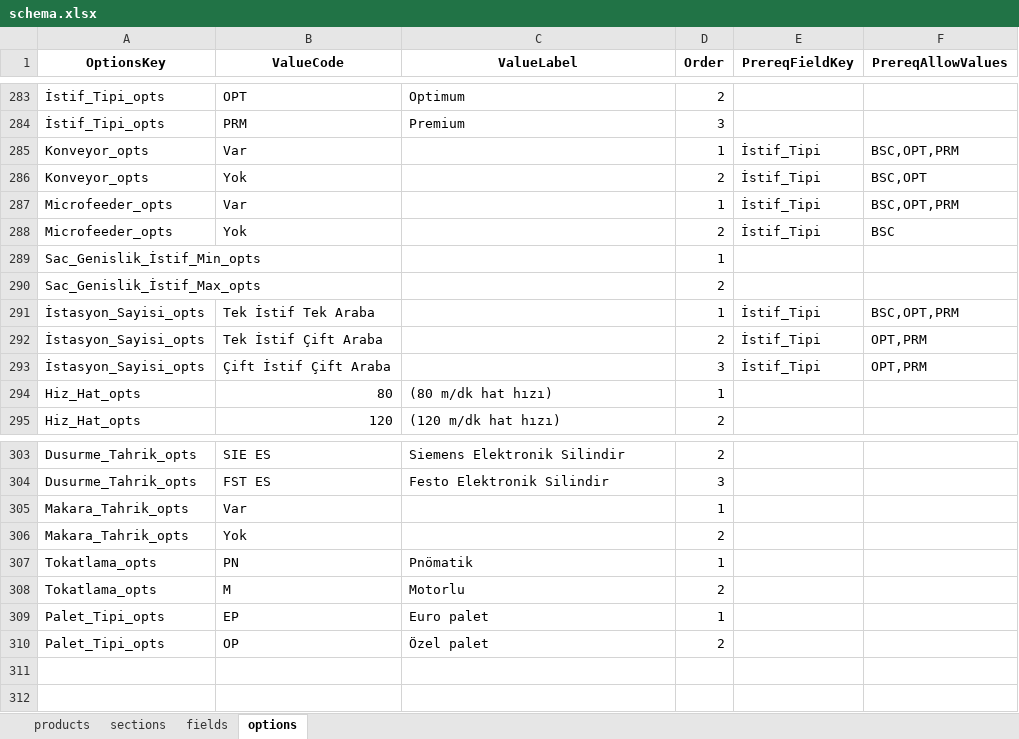
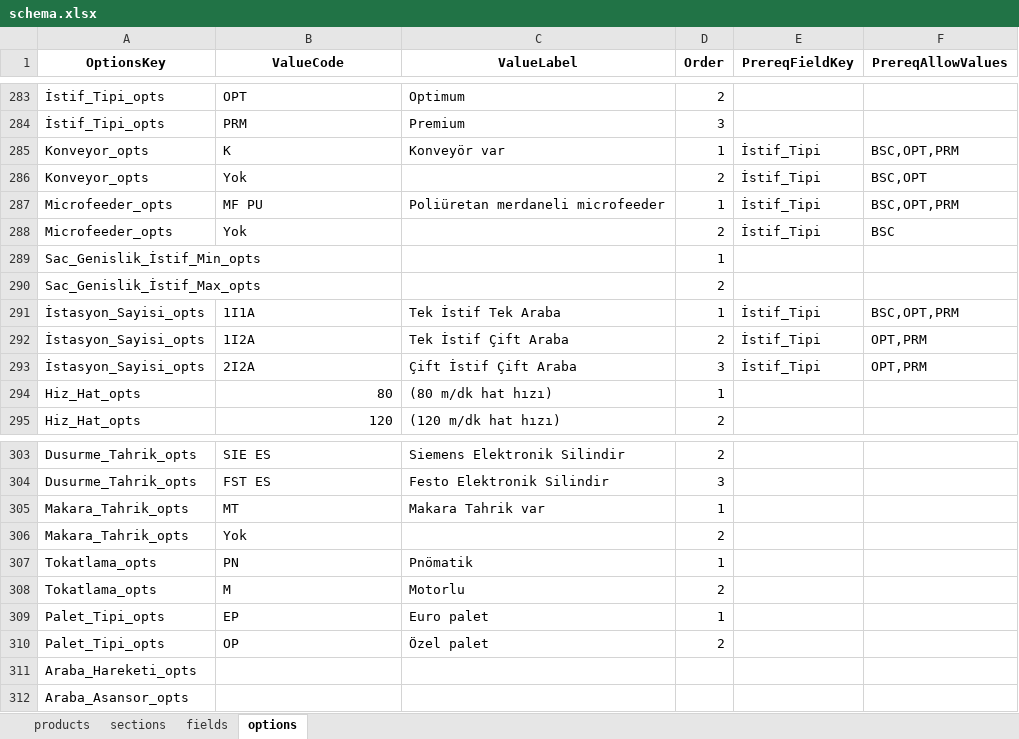
Before and after one commit to hsnylmz1837/uzun_kod_olustur_v19_patch2, an Excel workbook: data/schema.xlsx, sheet options, drawn as a sheet; only a part is shown, gaps mark what is left out; values as stored, in another font and other column widths than the file's, no borders; the diff names each change by its address in the sheet, - before the commit and + after, or states it on an @@ line.

Commit message:
Add files via upload

```diff
--- a/data/schema.xlsx (sheet options)
+++ b/data/schema.xlsx (sheet options)
-B285 (ValueCode): Var
+B285 (ValueCode): K
-C285 (ValueLabel): (empty)
+C285 (ValueLabel): Konveyör var
-B287 (ValueCode): Var
+B287 (ValueCode): MF PU
-C287 (ValueLabel): (empty)
+C287 (ValueLabel): Poliüretan merdaneli microfeeder
-B291 (ValueCode): Tek İstif Tek Araba
+B291 (ValueCode): 1I1A
-C291 (ValueLabel): (empty)
+C291 (ValueLabel): Tek İstif Tek Araba
-B292 (ValueCode): Tek İstif Çift Araba
+B292 (ValueCode): 1I2A
-C292 (ValueLabel): (empty)
+C292 (ValueLabel): Tek İstif Çift Araba
-B293 (ValueCode): Çift İstif Çift Araba
+B293 (ValueCode): 2I2A
-C293 (ValueLabel): (empty)
+C293 (ValueLabel): Çift İstif Çift Araba
-B305 (ValueCode): Var
+B305 (ValueCode): MT
-C305 (ValueLabel): (empty)
+C305 (ValueLabel): Makara Tahrik var
+row 311: Araba_Hareketi_opts
+row 312: Araba_Asansor_opts
```
